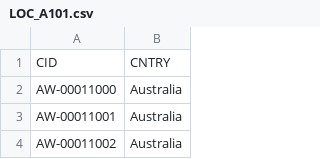
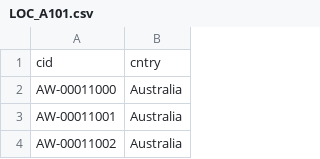
Before and after one commit to m0ohamedfahmy/salesdata, a CSV file: source_erp/LOC_A101.csv, drawn as a sheet; only a part is shown.

Commit message:
Update LOC_A101.csv

```diff
--- a/source_erp/LOC_A101.csv
+++ b/source_erp/LOC_A101.csv
@@ -1,2 +1,2 @@
-CID,CNTRY
+cid,cntry
 AW-00011000,Australia
```
